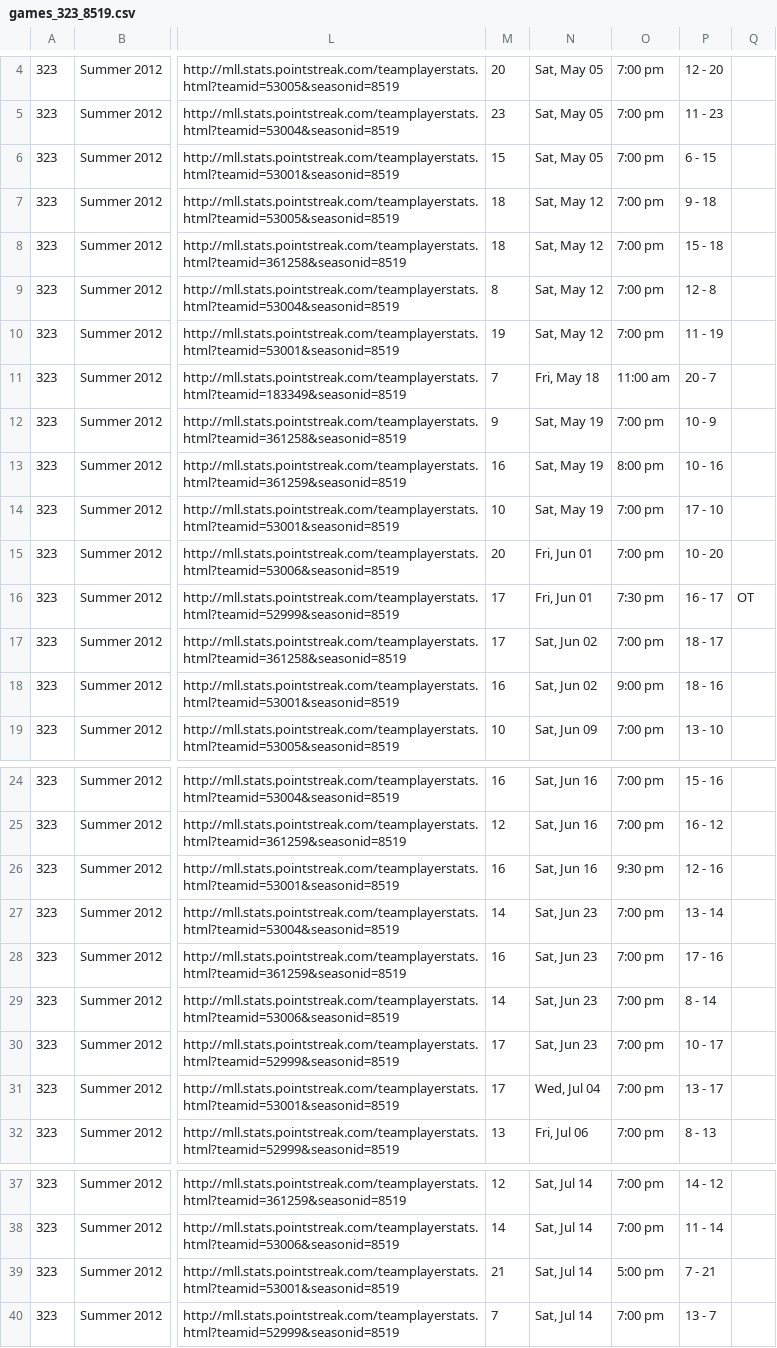
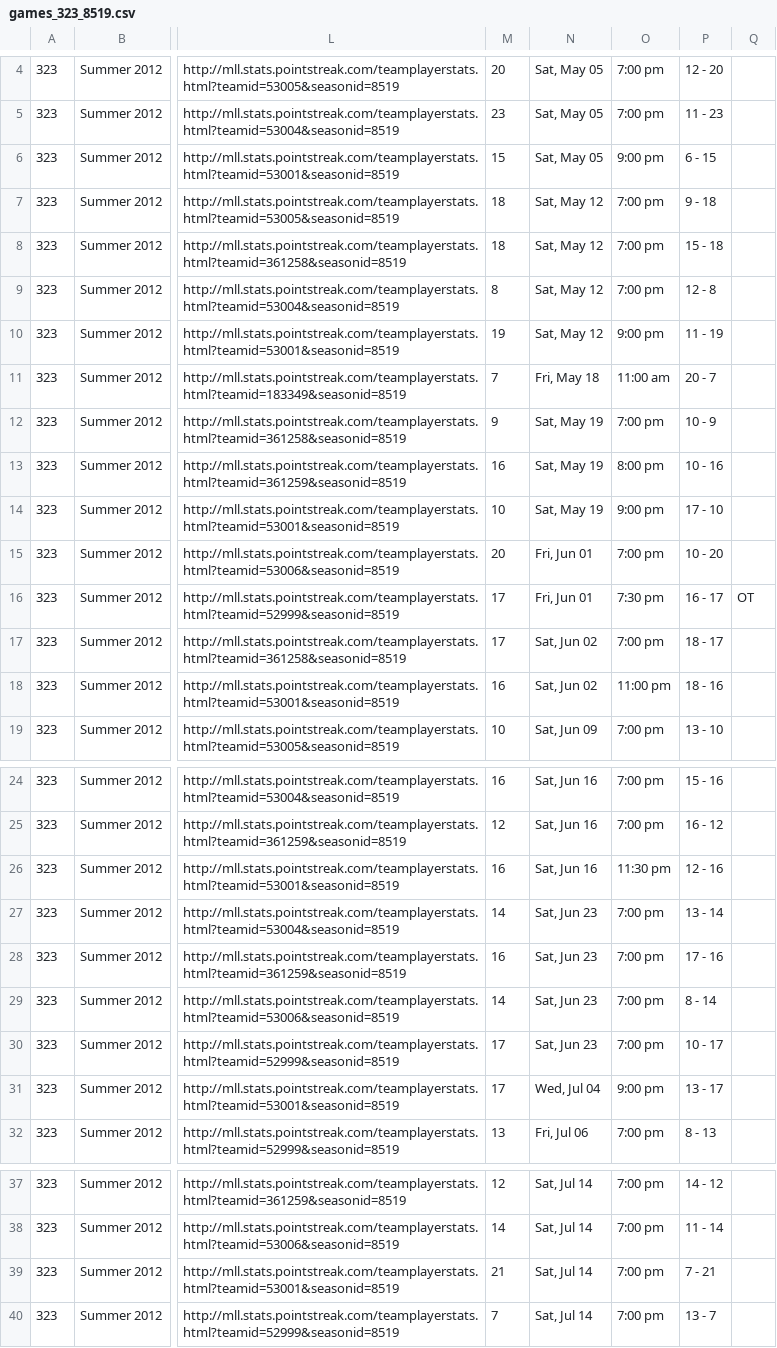
Before and after one commit to octonion/lacrosse, a CSV file: mll/csv/games_323_8519.csv, drawn as a sheet; only a part is shown, gaps mark what is left out; the diff names each change by its address in the sheet, - before the commit and + after, or states it on an @@ line.

```diff
--- a/mll/csv/games_323_8519.csv
+++ b/mll/csv/games_323_8519.csv
-O6: 7:00 pm
+O6: 9:00 pm
-O10: 7:00 pm
+O10: 9:00 pm
-O14: 7:00 pm
+O14: 9:00 pm
-O18: 9:00 pm
+O18: 11:00 pm
-O26: 9:30 pm
+O26: 11:30 pm
-O31: 7:00 pm
+O31: 9:00 pm
-O39: 5:00 pm
+O39: 7:00 pm
```
Also changed, not shown: mll/csv/games_323_10735.csv, mll/csv/games_323_11912.csv, 7 other files.
